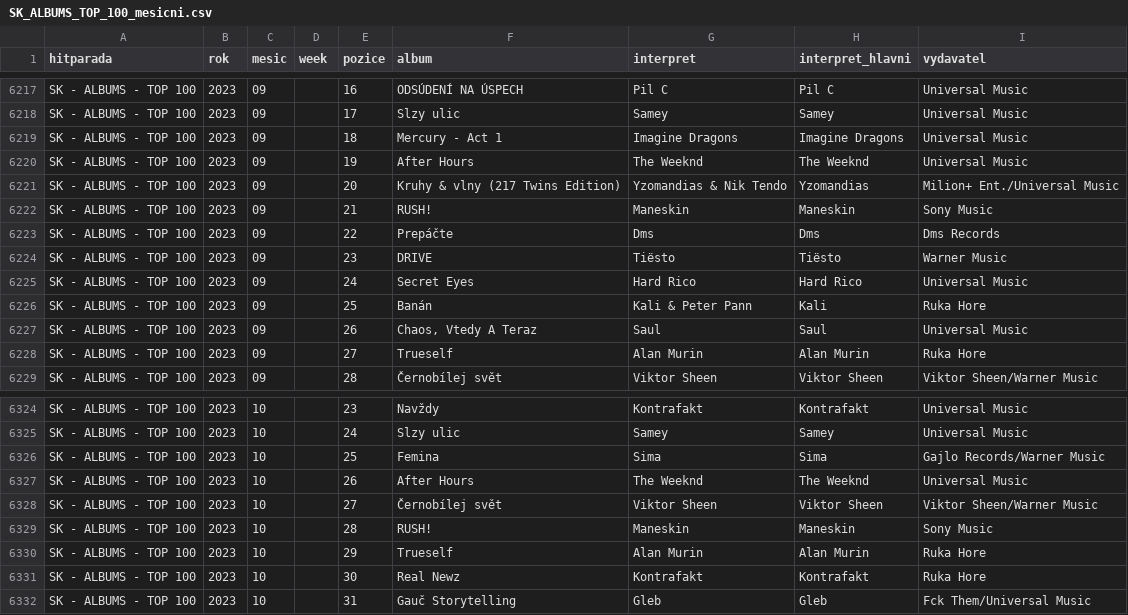
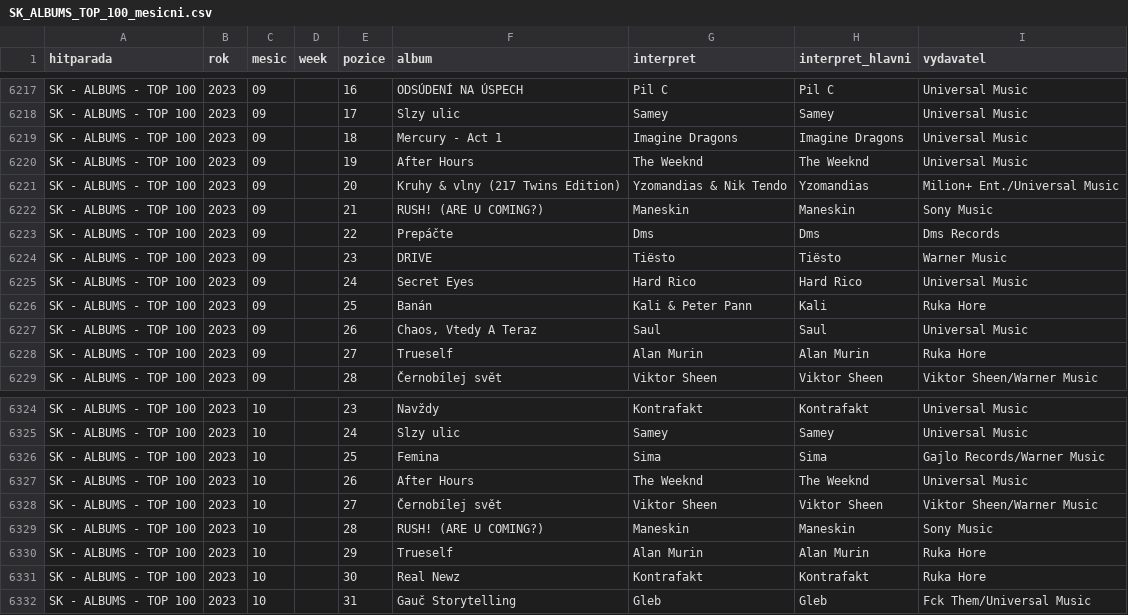
Before and after one commit to DataRozhlas/hitparady, a CSV file: data/SK_ALBUMS_TOP_100_mesicni.csv, drawn as a sheet; only a part is shown, gaps mark what is left out.

```diff
--- a/data/SK_ALBUMS_TOP_100_mesicni.csv
+++ b/data/SK_ALBUMS_TOP_100_mesicni.csv
@@ -6221,3 +6221,3 @@ SK - ALBUMS - TOP 100,2023,09,,19,After Hours,The Weeknd,The Weeknd,Universal Mu
 SK - ALBUMS - TOP 100,2023,09,,20,Kruhy & vlny (217 Twins Edition),Yzomandias & Nik Tendo,Yzomandias,Milion+ Ent./Universal Music
-SK - ALBUMS - TOP 100,2023,09,,21,RUSH!,Maneskin,Maneskin,Sony Music
+SK - ALBUMS - TOP 100,2023,09,,21,RUSH! (ARE U COMING?),Maneskin,Maneskin,Sony Music
 SK - ALBUMS - TOP 100,2023,09,,22,Prepáčte,Dms,Dms,Dms Records
@@ -6328,3 +6328,3 @@ SK - ALBUMS - TOP 100,2023,10,,26,After Hours,The Weeknd,The Weeknd,Universal Mu
 SK - ALBUMS - TOP 100,2023,10,,27,Černobílej svět,Viktor Sheen,Viktor Sheen,Viktor Sheen/Warner Music
-SK - ALBUMS - TOP 100,2023,10,,28,RUSH!,Maneskin,Maneskin,Sony Music
+SK - ALBUMS - TOP 100,2023,10,,28,RUSH! (ARE U COMING?),Maneskin,Maneskin,Sony Music
 SK - ALBUMS - TOP 100,2023,10,,29,Trueself,Alan Murin,Alan Murin,Ruka Hore
```
Also changed, not shown: data/CZ_ALBUMS_CLASSICAL_TOP_10_tydenni.csv, data/CZ_ALBUMS_TOP_100_mesicni.csv, 47 other files.
